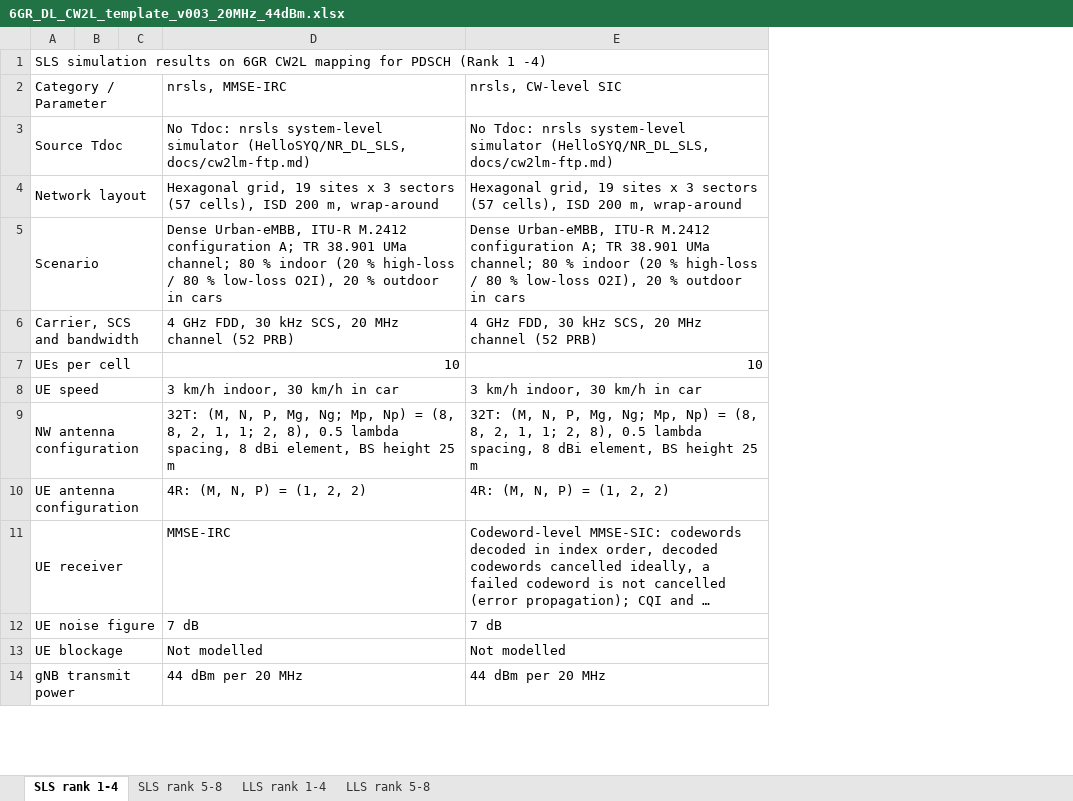
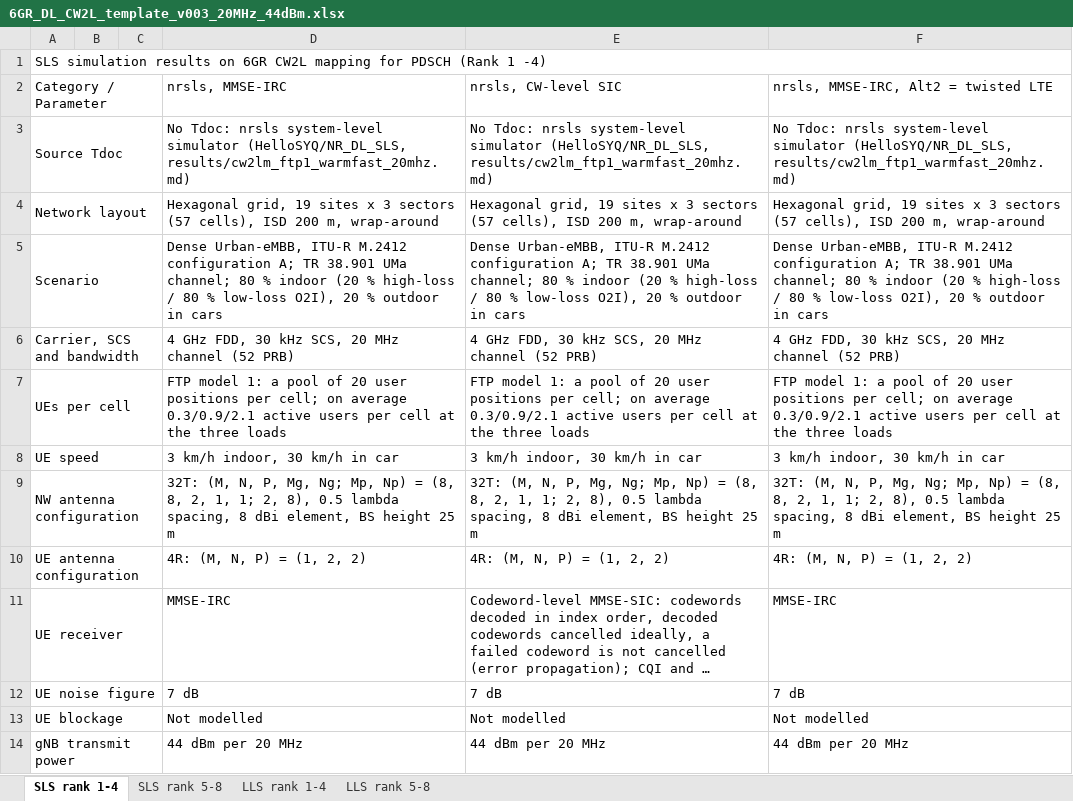
Before and after one commit to HelloSYQ/NR_DL_SLS, an Excel workbook: 6GR_DL_CW2L_template_v003_20MHz_44dBm.xlsx, sheet SLS rank 1-4, drawn as a sheet; only a part is shown; long unchanged cells end in …; values as stored, in another font and other column widths than the file's, no cell formats; the diff covers the shown part only; the diff names each change by its address in the sheet, - before the commit and + after, or states it on an @@ line.

```diff
--- a/6GR_DL_CW2L_template_v003_20MHz_44dBm.xlsx (sheet SLS rank 1-4)
+++ b/6GR_DL_CW2L_template_v003_20MHz_44dBm.xlsx (sheet SLS rank 1-4)
+column F, rows 2-14: nrsls, MMSE-IRC, Alt2 = twisted LTE | No Tdoc: nrsls system-level simulator (HelloSYQ/NR_DL_SLS, results/cw2lm_ftp1_warmfast_20mhz.md) | Hexagonal grid, 19 sites x 3 sectors (57 cells), ISD 200 m, wrap-around | Dense Urban-eMBB, ITU-R M.2412 configuration A; TR 38.901 UMa channel; 80 % indoor (20 % high-loss / 80 % low-loss O2I), 20 % outdoor in cars | 4 GHz FDD, 30 kHz SCS, 20 MHz channel (52 PRB) | FTP model 1: a pool of 20 user positions per cell; on average 0.3/0.9/2.1 active users per cell at the three loads | 3 km/h indoor, 30 km/h in car | 32T: (M, N, P, Mg, Ng; Mp, Np) = (8, 8, 2, 1, 1; 2, 8), 0.5 lambda spacing, 8 dBi element, BS height 25 m | 4R: (M, N, P) = (1, 2, 2) | MMSE-IRC | 7 dB | Not modelled | 44 dBm per 20 MHz
-D3 (nrsls, MMSE-IRC): …simulator (HelloSYQ/NR_DL_SLS, docs/cw2lm-ftp.md)
+D3 (nrsls, MMSE-IRC): …simulator (HelloSYQ/NR_DL_SLS, results/cw2lm_ftp1_warmfast_20mhz.md)
-E3 (nrsls, CW-level SIC): …simulator (HelloSYQ/NR_DL_SLS, docs/cw2lm-ftp.md)
+E3 (nrsls, CW-level SIC): …simulator (HelloSYQ/NR_DL_SLS, results/cw2lm_ftp1_warmfast_20mhz.md)
-D7 (nrsls, MMSE-IRC): 10
+D7 (nrsls, MMSE-IRC): FTP model 1: a pool of 20 user positions per cell; on average 0.3/0.9/2.1 active users per cell at the three loads
-E7 (nrsls, CW-level SIC): 10
+E7 (nrsls, CW-level SIC): FTP model 1: a pool of 20 user positions per cell; on average 0.3/0.9/2.1 active users per cell at the three loads
```
Also changed, not shown: 37 added rows, 37 removed rows, 38 moved rows and 12 edited cells elsewhere in this sheet, cell formats, 5 other files.
